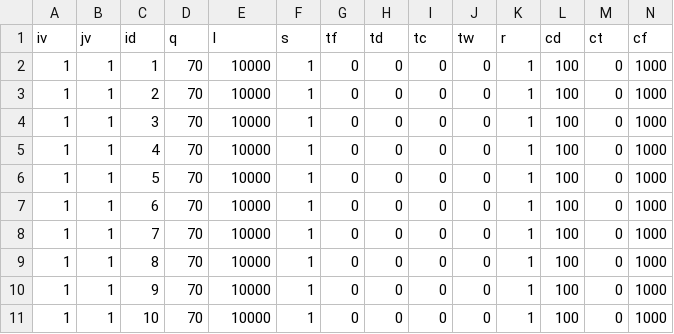
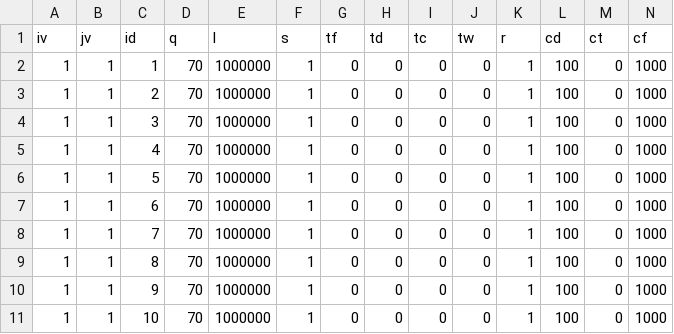
Before and after one commit to anmpahwa/LRP.jl, a CSV file: instances/prins200-10-3/vehicles.csv, drawn as a sheet.

```diff
--- a/instances/prins200-10-3/vehicles.csv
+++ b/instances/prins200-10-3/vehicles.csv
@@ -1,11 +1,11 @@
 iv,jv,id,q,l,s,tf,td,tc,tw,r,cd,ct,cf
-1,1,1,70,10000,1,0,0,0,0,1,100,0,1000
-1,1,2,70,10000,1,0,0,0,0,1,100,0,1000
-1,1,3,70,10000,1,0,0,0,0,1,100,0,1000
-1,1,4,70,10000,1,0,0,0,0,1,100,0,1000
-1,1,5,70,10000,1,0,0,0,0,1,100,0,1000
-1,1,6,70,10000,1,0,0,0,0,1,100,0,1000
-1,1,7,70,10000,1,0,0,0,0,1,100,0,1000
-1,1,8,70,10000,1,0,0,0,0,1,100,0,1000
-1,1,9,70,10000,1,0,0,0,0,1,100,0,1000
-1,1,10,70,10000,1,0,0,0,0,1,100,0,1000
+1,1,1,70,1000000,1,0,0,0,0,1,100,0,1000
+1,1,2,70,1000000,1,0,0,0,0,1,100,0,1000
+1,1,3,70,1000000,1,0,0,0,0,1,100,0,1000
+1,1,4,70,1000000,1,0,0,0,0,1,100,0,1000
+1,1,5,70,1000000,1,0,0,0,0,1,100,0,1000
+1,1,6,70,1000000,1,0,0,0,0,1,100,0,1000
+1,1,7,70,1000000,1,0,0,0,0,1,100,0,1000
+1,1,8,70,1000000,1,0,0,0,0,1,100,0,1000
+1,1,9,70,1000000,1,0,0,0,0,1,100,0,1000
+1,1,10,70,1000000,1,0,0,0,0,1,100,0,1000
```
Also changed, not shown: instances/christofides100-10/vehicles.csv, instances/daskin150-10/vehicles.csv, 20 other files.
